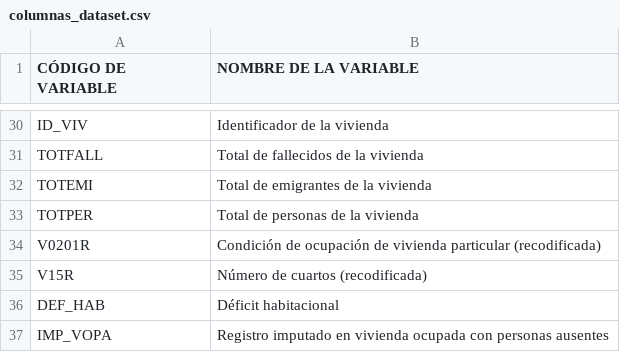
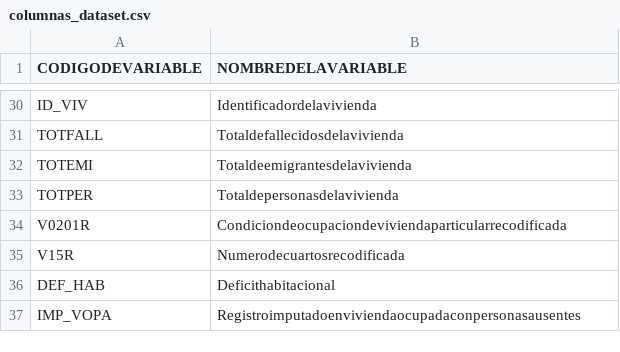
Before and after one commit to ChrisJavier/UIDE_3-WorkGroupProyects, a CSV file: week_2/src/columnas_dataset.csv, drawn as a sheet; only a part is shown, gaps mark what is left out; the diff covers the shown part only; the diff names each change by its address in the sheet, - before the commit and + after, or states it on an @@ line.

```diff
--- a/week_2/src/columnas_dataset.csv
+++ b/week_2/src/columnas_dataset.csv
-A1: CÓDIGO DE VARIABLE
+A1: CODIGODEVARIABLE
-B1: NOMBRE DE LA VARIABLE
+B1: NOMBREDELAVARIABLE
-B30 (NOMBREDELAVARIABLE): Identificador de la vivienda
+B30 (NOMBREDELAVARIABLE): Identificadordelavivienda
-B31 (NOMBREDELAVARIABLE): Total de fallecidos de la vivienda
+B31 (NOMBREDELAVARIABLE): Totaldefallecidosdelavivienda
-B32 (NOMBREDELAVARIABLE): Total de emigrantes de la vivienda
+B32 (NOMBREDELAVARIABLE): Totaldeemigrantesdelavivienda
-B33 (NOMBREDELAVARIABLE): Total de personas de la vivienda
+B33 (NOMBREDELAVARIABLE): Totaldepersonasdelavivienda
-B34 (NOMBREDELAVARIABLE): Condición de ocupación de vivienda particular (recodificada)
+B34 (NOMBREDELAVARIABLE): Condiciondeocupaciondeviviendaparticularrecodificada
-B35 (NOMBREDELAVARIABLE): Número de cuartos (recodificada)
+B35 (NOMBREDELAVARIABLE): Numerodecuartosrecodificada
-B36 (NOMBREDELAVARIABLE): Déficit habitacional
+B36 (NOMBREDELAVARIABLE): Deficithabitacional
-B37 (NOMBREDELAVARIABLE): Registro imputado en vivienda ocupada con personas ausentes
+B37 (NOMBREDELAVARIABLE): Registroimputadoenviviendaocupadaconpersonasausentes
```
Also changed, not shown: 25 edited cells elsewhere in this file.
